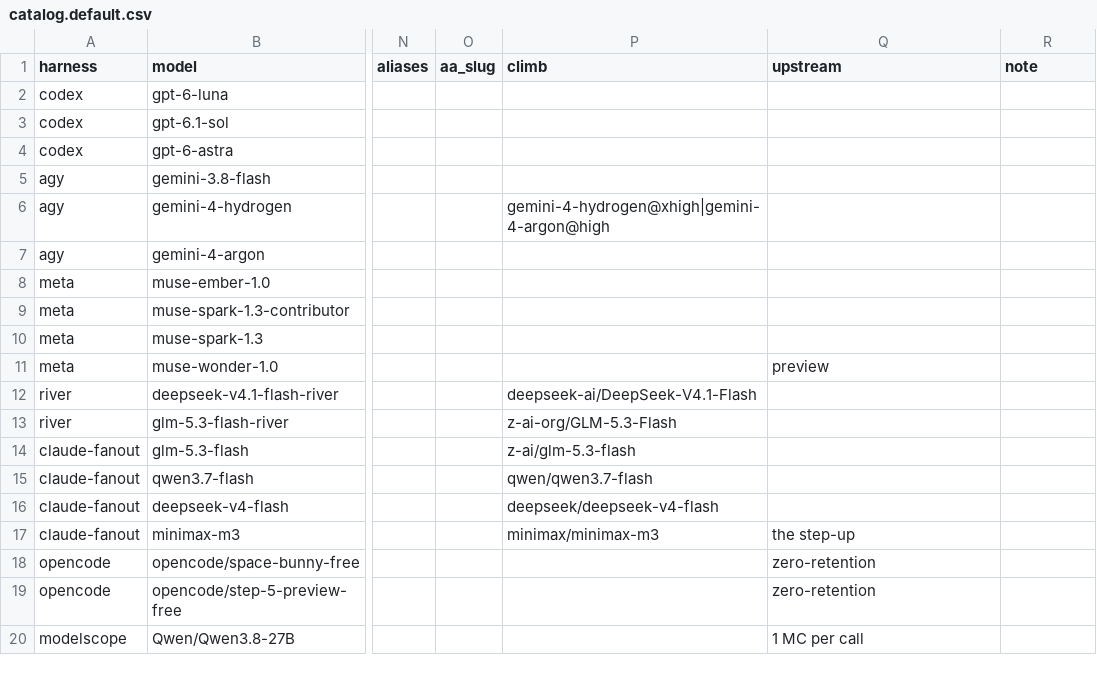
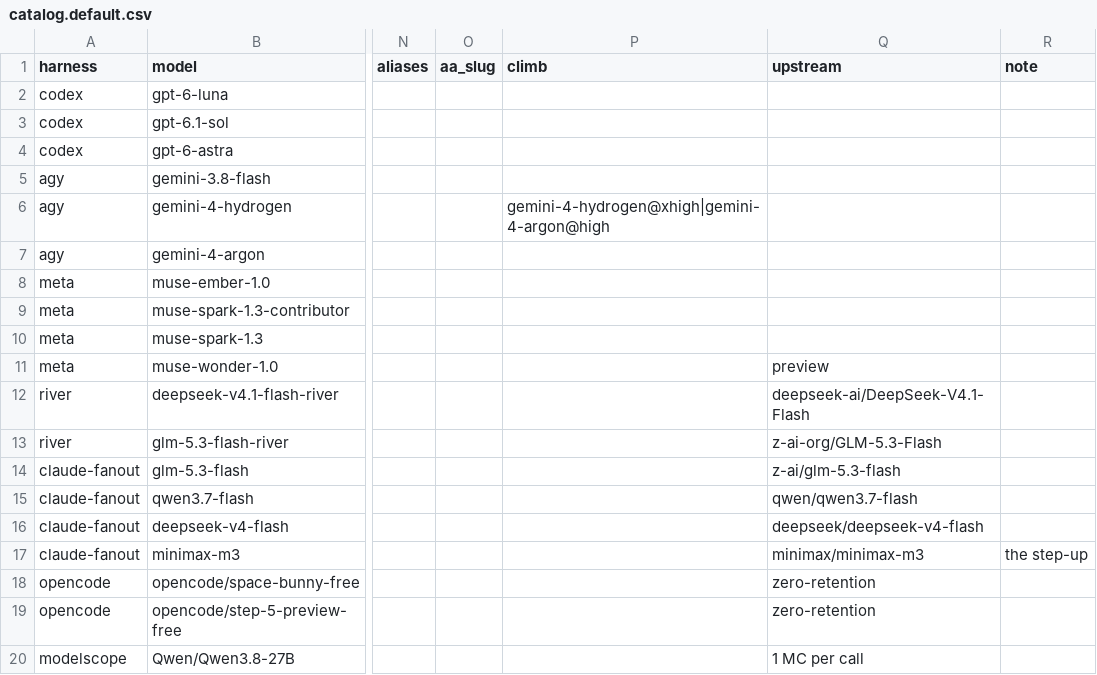
Before and after one commit to AlaskanTuna/agent-ops, a CSV file: fanout/catalog/catalog.default.csv, drawn as a sheet; only a part is shown, gaps mark what is left out; the diff names each change by its address in the sheet, - before the commit and + after, or states it on an @@ line.

```diff
--- a/fanout/catalog/catalog.default.csv
+++ b/fanout/catalog/catalog.default.csv
-P12 (climb): deepseek-ai/DeepSeek-V4.1-Flash
+P12 (climb): (empty)
-Q12 (upstream): (empty)
+Q12 (upstream): deepseek-ai/DeepSeek-V4.1-Flash
-P13 (climb): z-ai-org/GLM-5.3-Flash
+P13 (climb): (empty)
-Q13 (upstream): (empty)
+Q13 (upstream): z-ai-org/GLM-5.3-Flash
-P14 (climb): z-ai/glm-5.3-flash
+P14 (climb): (empty)
-Q14 (upstream): (empty)
+Q14 (upstream): z-ai/glm-5.3-flash
-P15 (climb): qwen/qwen3.7-flash
+P15 (climb): (empty)
-Q15 (upstream): (empty)
+Q15 (upstream): qwen/qwen3.7-flash
-P16 (climb): deepseek/deepseek-v4-flash
+P16 (climb): (empty)
-Q16 (upstream): (empty)
+Q16 (upstream): deepseek/deepseek-v4-flash
-P17 (climb): minimax/minimax-m3
+P17 (climb): (empty)
-Q17 (upstream): the step-up
+Q17 (upstream): minimax/minimax-m3
-R17 (note): (empty)
+R17 (note): the step-up
```
